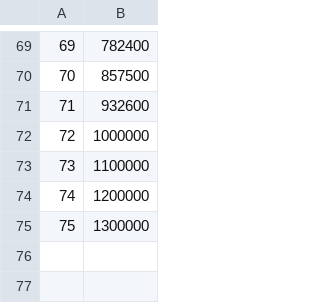
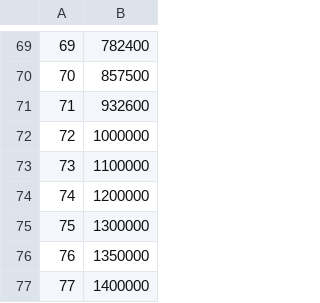
Before and after one commit to lorandparajdi/COVID-19-RO, a CSV file: dataWOCSV.csv, drawn as a sheet; only a part is shown, gaps mark what is left out; the diff names each change by its address in the sheet, - before the commit and + after, or states it on an @@ line.

Commit message:
Update dataWOCSV.csv

```diff
--- a/dataWOCSV.csv
+++ b/dataWOCSV.csv
+row 76: 76 | 1350000
+row 77: 77 | 1400000
```
